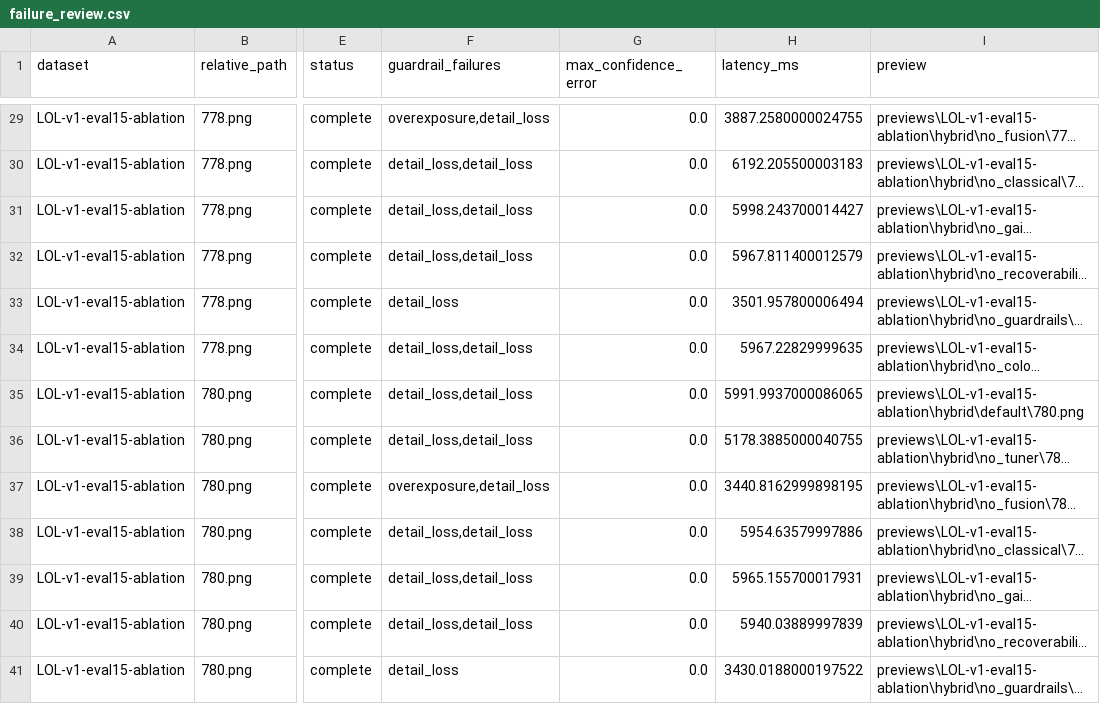
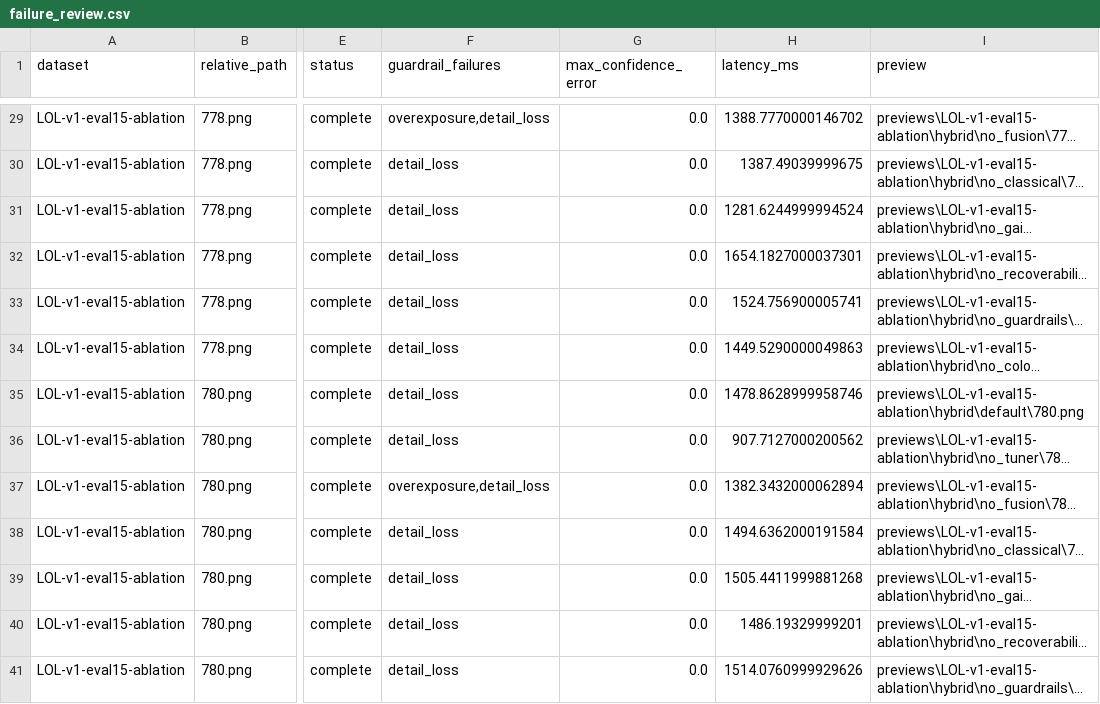
Before and after one commit to ManojDevaraj/LumenX, a CSV file: server/results/failure_review.csv, drawn as a sheet; only a part is shown, gaps mark what is left out; long unchanged cells end in …; the diff covers the shown part only; the diff names each change by its address in the sheet, - before the commit and + after, or states it on an @@ line.

```diff
--- a/server/results/failure_review.csv
+++ b/server/results/failure_review.csv
-H29 (latency_ms): 3887.2580000024755
+H29 (latency_ms): 1388.7770000146702
-F30:F32 (guardrail_failures): detail_loss,detail_loss
+F30:F32 (guardrail_failures): detail_loss
-H30 (latency_ms): 6192.205500003183
+H30 (latency_ms): 1387.49039999675
-H31 (latency_ms): 5998.243700014427
+H31 (latency_ms): 1281.6244999994524
-H32 (latency_ms): 5967.811400012579
+H32 (latency_ms): 1654.1827000037301
-H33 (latency_ms): 3501.957800006494
+H33 (latency_ms): 1524.756900005741
-F34:F36 (guardrail_failures): detail_loss,detail_loss
+F34:F36 (guardrail_failures): detail_loss
-H34 (latency_ms): 5967.22829999635
+H34 (latency_ms): 1449.5290000049863
-H35 (latency_ms): 5991.9937000086065
+H35 (latency_ms): 1478.8628999958746
-H36 (latency_ms): 5178.3885000040755
+H36 (latency_ms): 907.7127000200562
-H37 (latency_ms): 3440.8162999898195
+H37 (latency_ms): 1382.3432000062894
-F38:F40 (guardrail_failures): detail_loss,detail_loss
+F38:F40 (guardrail_failures): detail_loss
-H38 (latency_ms): 5954.63579997886
+H38 (latency_ms): 1494.6362000191584
-H39 (latency_ms): 5965.155700017931
+H39 (latency_ms): 1505.4411999881268
-H40 (latency_ms): 5940.03889997839
+H40 (latency_ms): 1486.19329999201
-H41 (latency_ms): 3430.0188000197522
+H41 (latency_ms): 1514.0760999929626
```
Also changed, not shown: 52 edited cells elsewhere in this file, server/results/benchmark_summary.csv, 2 other files.
